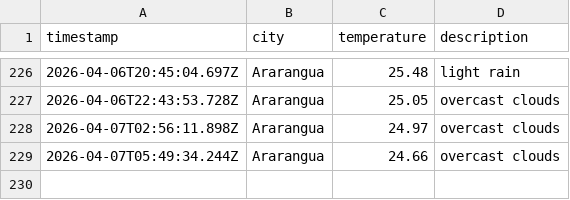
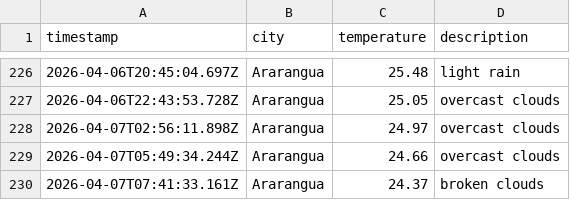
Before and after one commit to moniafavaro/weatherAppJS, a CSV file: data/weather_log.csv, drawn as a sheet; only a part is shown, gaps mark what is left out.

```diff
--- a/data/weather_log.csv
+++ b/data/weather_log.csv
@@ -229 +229,2 @@ timestamp,city,temperature,description
 2026-04-07T05:49:34.244Z,Ararangua,24.66,overcast clouds
+2026-04-07T07:41:33.161Z,Ararangua,24.37,broken clouds
```
Also changed, not shown: 1 other file.
